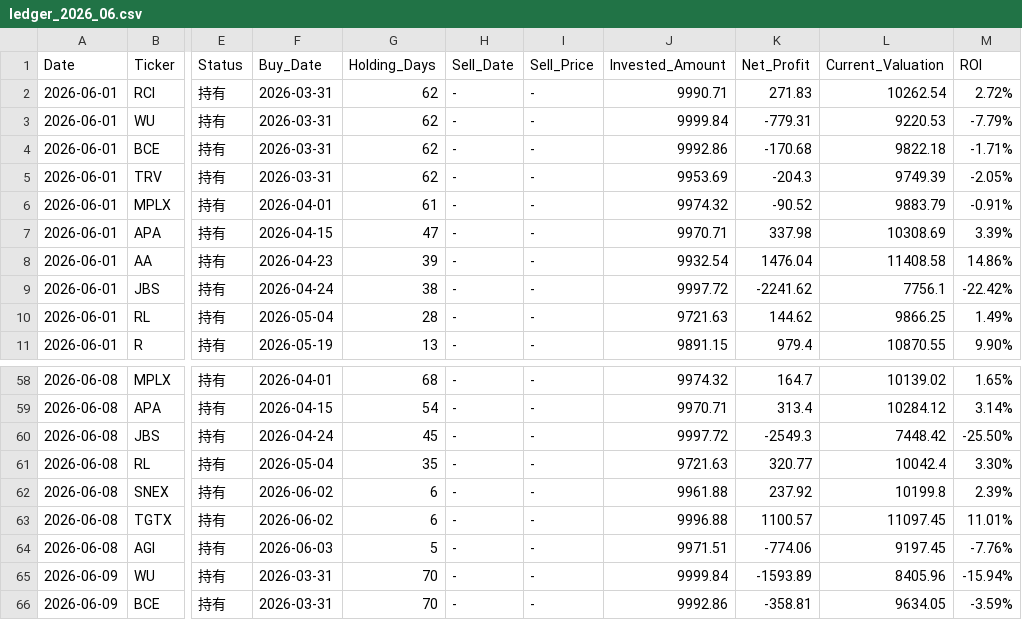
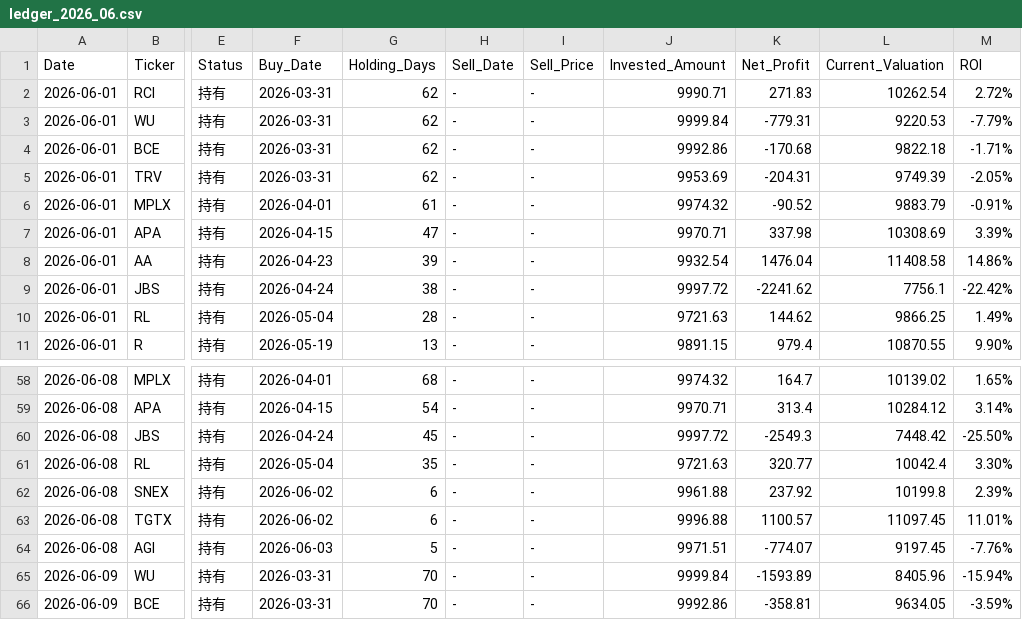
Before and after one commit to RayD-123/micro-quant-simulator, a CSV file: history_database/ledger_2026_06.csv, drawn as a sheet; only a part is shown, gaps mark what is left out; the diff names each change by its address in the sheet, - before the commit and + after, or states it on an @@ line.

```diff
--- a/history_database/ledger_2026_06.csv
+++ b/history_database/ledger_2026_06.csv
-K5 (Net_Profit): -204.3
+K5 (Net_Profit): -204.31
-K64 (Net_Profit): -774.06
+K64 (Net_Profit): -774.07
```
Also changed, not shown: daily_equity.csv, history_database/ledger_2026_04.csv, 1 other file.
